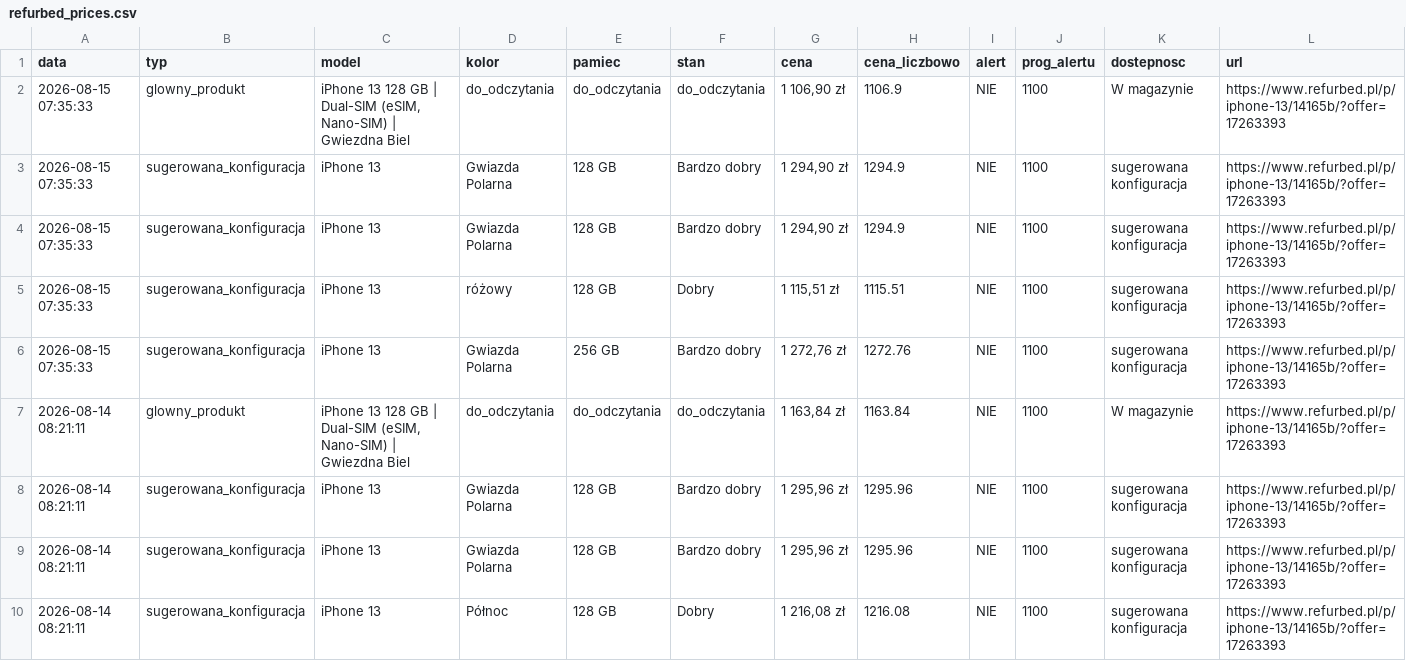
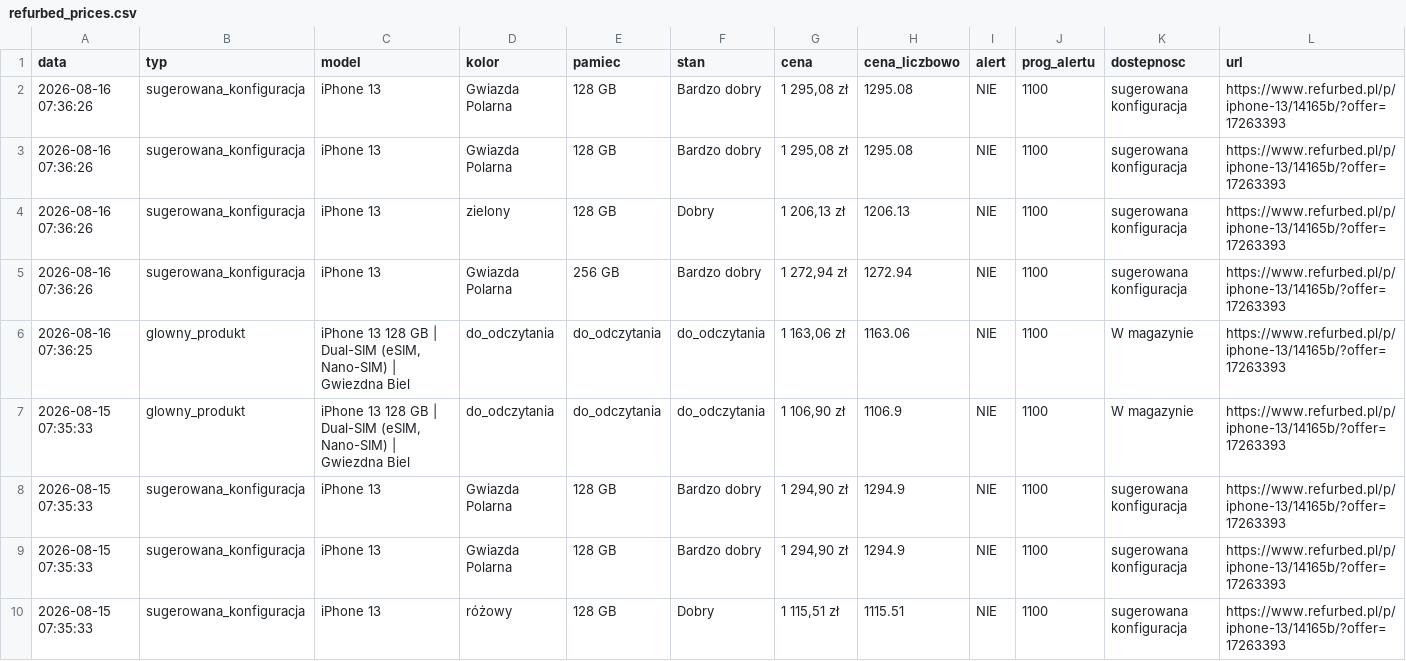
Before and after one commit to Mateo5789/pricemonitor, a CSV file: refurbed_prices.csv, drawn as a sheet; only a part is shown; the shorter side is filled out with more unchanged rows; the diff names each change by its address in the sheet, - before the commit and + after, or states it on an @@ line.

```diff
--- a/refurbed_prices.csv
+++ b/refurbed_prices.csv
+row 2: 2026-08-16 07:36:26 | sugerowana_konfiguracja | iPhone 13 | Gwiazda Polarna | 128 GB | Bardzo dobry | 1 295,08 zł | 1295.08 | NIE | 1100 | sugerowana konfiguracja | https://www.refurbed.pl/p/iphone-13/14165b/?offer=17263393
+row 3: 2026-08-16 07:36:26 | sugerowana_konfiguracja | iPhone 13 | Gwiazda Polarna | 128 GB | Bardzo dobry | 1 295,08 zł | 1295.08 | NIE | 1100 | sugerowana konfiguracja | https://www.refurbed.pl/p/iphone-13/14165b/?offer=17263393
+row 4: 2026-08-16 07:36:26 | sugerowana_konfiguracja | iPhone 13 | zielony | 128 GB | Dobry | 1 206,13 zł | 1206.13 | NIE | 1100 | sugerowana konfiguracja | https://www.refurbed.pl/p/iphone-13/14165b/?offer=17263393
+row 5: 2026-08-16 07:36:26 | sugerowana_konfiguracja | iPhone 13 | Gwiazda Polarna | 256 GB | Bardzo dobry | 1 272,94 zł | 1272.94 | NIE | 1100 | sugerowana konfiguracja | https://www.refurbed.pl/p/iphone-13/14165b/?offer=17263393
+row 6: 2026-08-16 07:36:25 | glowny_produkt | iPhone 13 128 GB | Dual-SIM (eSIM, Nano-SIM) | Gwiezdna Biel | do_odczytania | do_odczytania | do_odczytania | 1 163,06 zł | 1163.06 | NIE | 1100 | W magazynie | https://www.refurbed.pl/p/iphone-13/14165b/?offer=17263393
```
